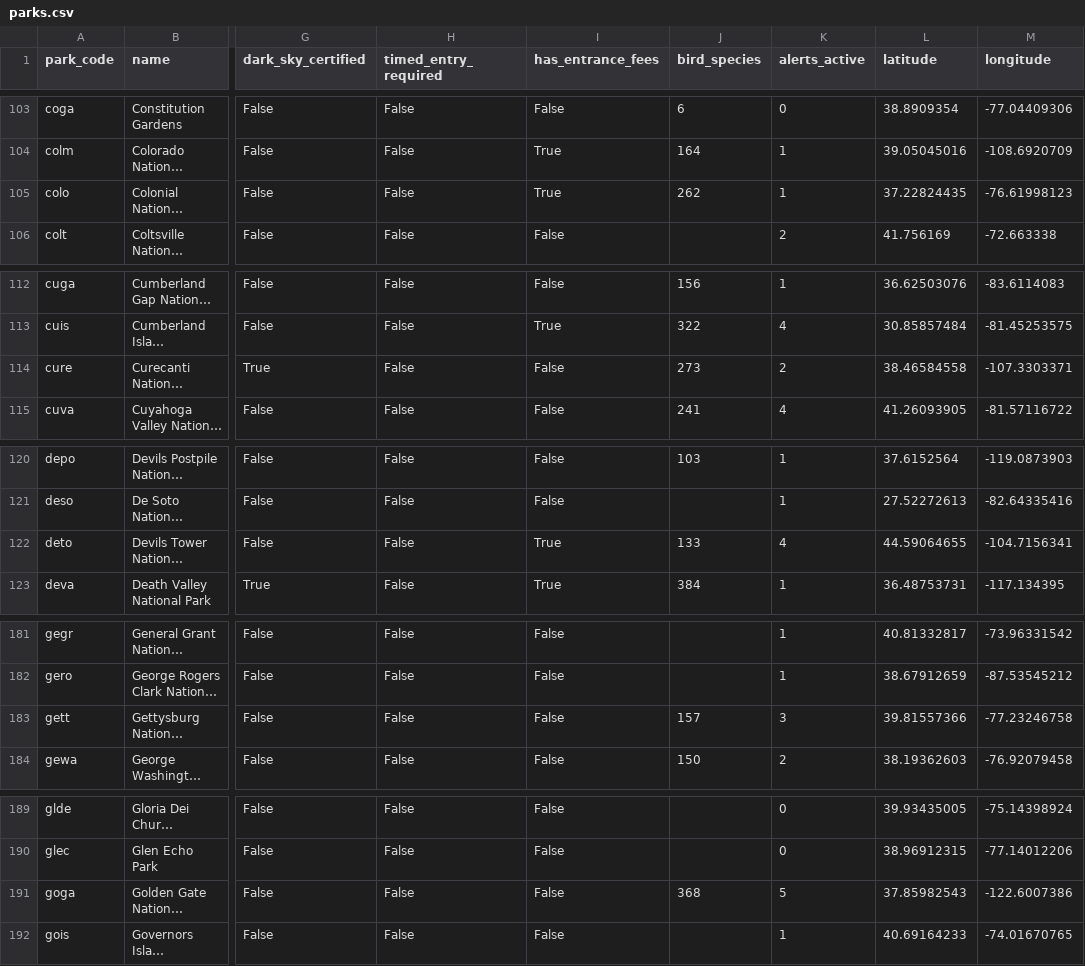
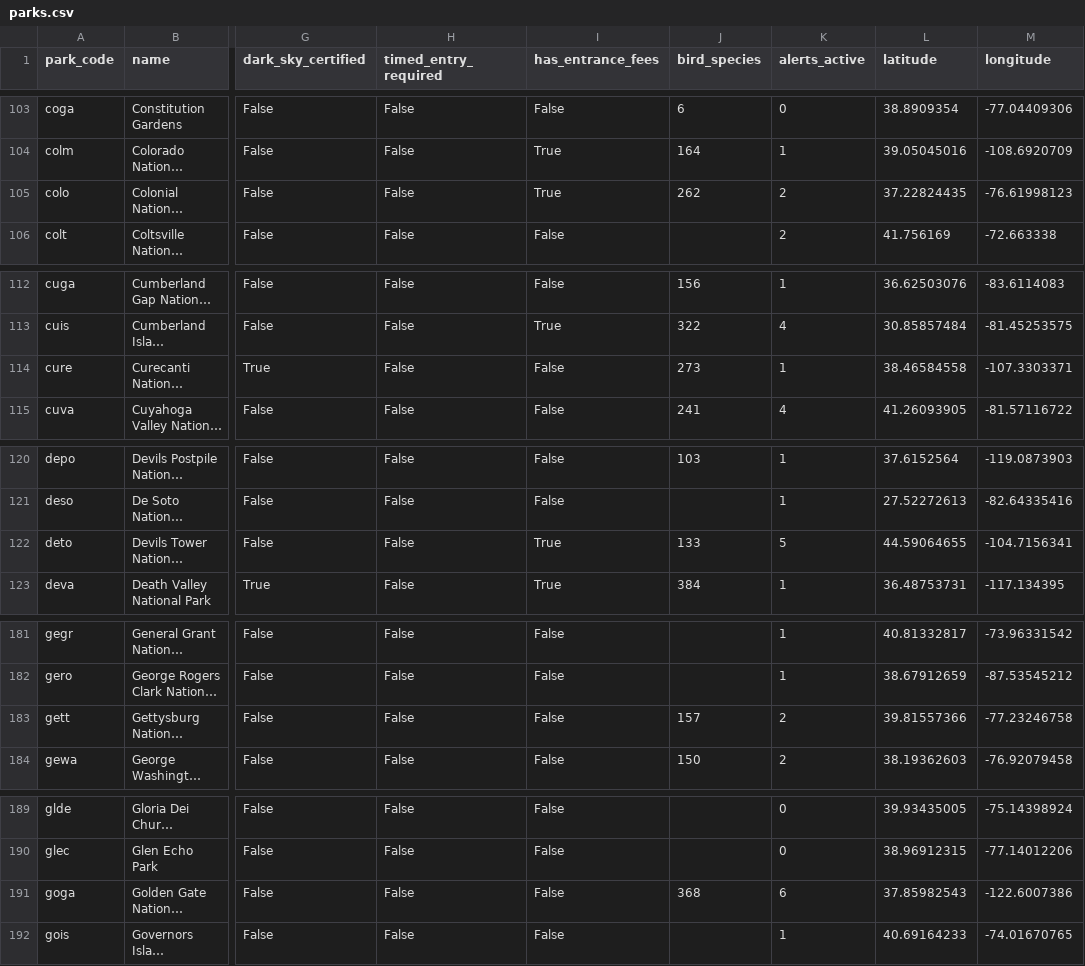
Before and after one commit to kirkwood-justin/park-atlas-data, a CSV file: parks.csv, drawn as a sheet; only a part is shown, gaps mark what is left out; long unchanged cells end in …; the diff covers the shown part only; the diff names each change by its address in the sheet, - before the commit and + after, or states it on an @@ line.

```diff
--- a/parks.csv
+++ b/parks.csv
-K105 (alerts_active): 1
+K105 (alerts_active): 2
-K114 (alerts_active): 2
+K114 (alerts_active): 1
-K122 (alerts_active): 4
+K122 (alerts_active): 5
-K183 (alerts_active): 3
+K183 (alerts_active): 2
-K191 (alerts_active): 5
+K191 (alerts_active): 6
```
Also changed, not shown: 4 edited cells elsewhere in this file, campgrounds.csv, 2 other files.
